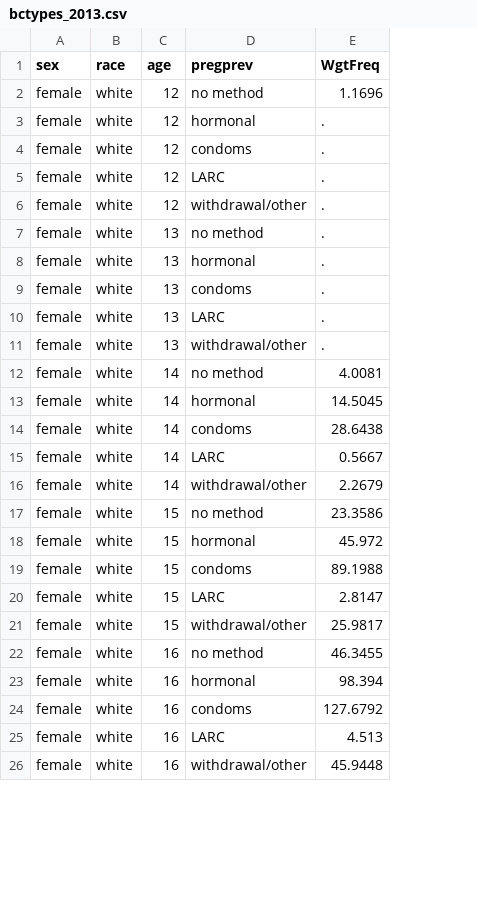
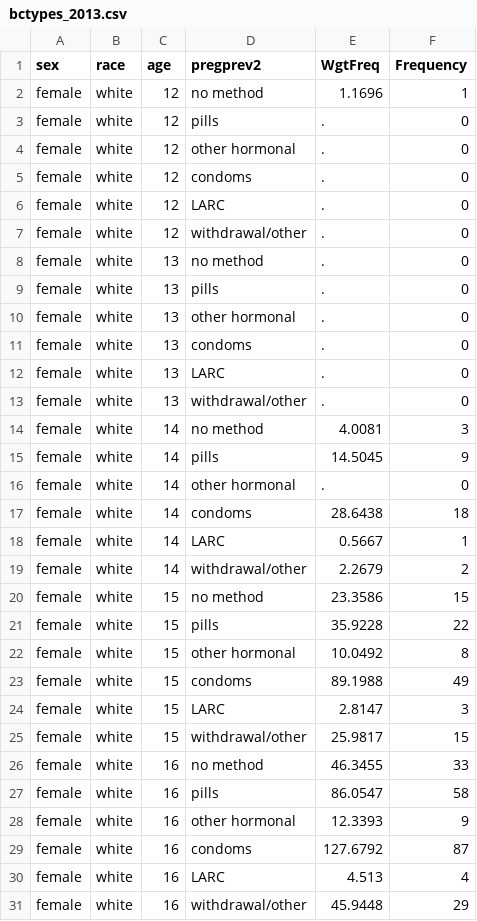
Before and after one commit to statnet/CAMP.10yr.pregnancy, a CSV file: dat/bctypes_2013.csv, drawn as a sheet; only a part is shown; addresses are those after the commit; the diff covers the shown part only; the diff names each change by its address in the sheet, - before the commit and + after, or states it on an @@ line.

```diff
--- a/dat/bctypes_2013.csv
+++ b/dat/bctypes_2013.csv
+column F (Frequency), row 2: 1; rows 4-8: all 0; rows 10-15: 0 | 0 | 0 | 0 | 3 | 9; rows 17-20: 18 | 1 | 2 | 15; rows 22-26: 8 | 49 | 3 | 15 | 33; rows 28-31: 9 | 87 | 4 | 29
-D1: pregprev
+D1: pregprev2
+row 3: female | white | 12 | pills | . | 0
-D4 (pregprev2): hormonal
+D4 (pregprev2): other hormonal
+row 9: female | white | 13 | pills | . | 0
-D10 (pregprev2): hormonal
+D10 (pregprev2): other hormonal
-D15 (pregprev2): hormonal
+D15 (pregprev2): pills
+row 16: female | white | 14 | other hormonal | . | 0
+row 21: female | white | 15 | pills | 35.9228 | 22
-D22 (pregprev2): hormonal
+D22 (pregprev2): other hormonal
-E22 (WgtFreq): 45.972
+E22 (WgtFreq): 10.0492
+row 27: female | white | 16 | pills | 86.0547 | 58
-D28 (pregprev2): hormonal
+D28 (pregprev2): other hormonal
-E28 (WgtFreq): 98.394
+E28 (WgtFreq): 12.3393
```
Also changed, not shown: 16 added rows and 27 edited cells elsewhere in this file, dat/bctypes_2007.csv, dat/bctypes_2009.csv, 15 other files.
